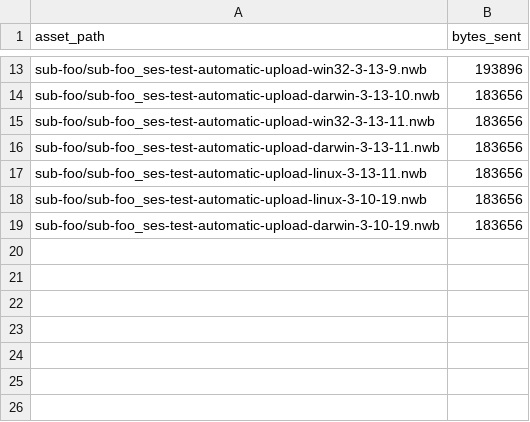
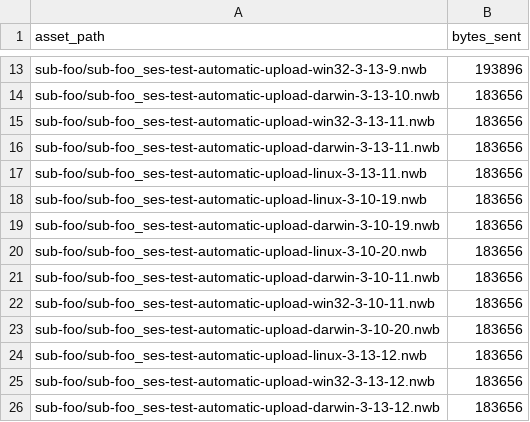
Before and after one commit to aplbrain/ember-dandi-access-summaries, a TSV file: content/summaries/000431/by_asset.tsv, drawn as a sheet; only a part is shown, gaps mark what is left out.

```diff
--- a/content/summaries/000431/by_asset.tsv
+++ b/content/summaries/000431/by_asset.tsv
@@ -19 +19,8 @@ sub-foo/sub-foo_ses-test-automatic-upload-linux-3-10-19.nwb	183656
 sub-foo/sub-foo_ses-test-automatic-upload-darwin-3-10-19.nwb	183656
+sub-foo/sub-foo_ses-test-automatic-upload-linux-3-10-20.nwb	183656
+sub-foo/sub-foo_ses-test-automatic-upload-darwin-3-10-11.nwb	183656
+sub-foo/sub-foo_ses-test-automatic-upload-win32-3-10-11.nwb	183656
+sub-foo/sub-foo_ses-test-automatic-upload-darwin-3-10-20.nwb	183656
+sub-foo/sub-foo_ses-test-automatic-upload-linux-3-13-12.nwb	183656
+sub-foo/sub-foo_ses-test-automatic-upload-win32-3-13-12.nwb	183656
+sub-foo/sub-foo_ses-test-automatic-upload-darwin-3-13-12.nwb	183656
```
Also changed, not shown: content/summaries/000431/by_day.tsv, content/summaries/archive/by_day.tsv, 4 other files.
